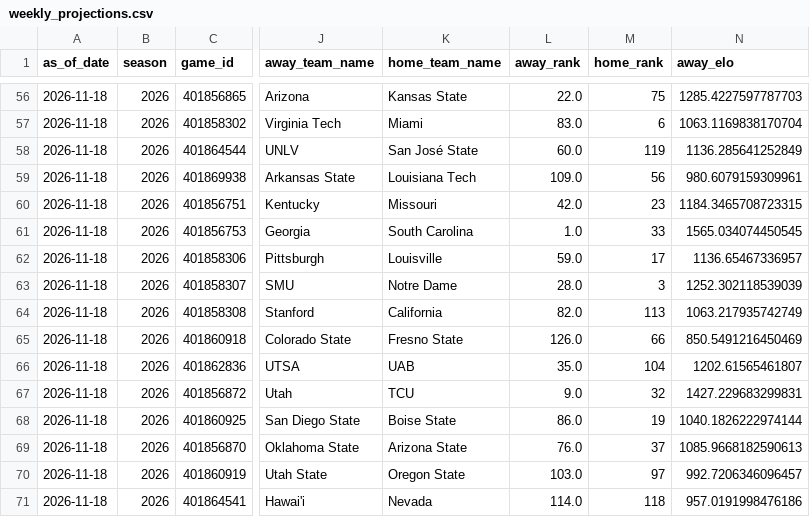
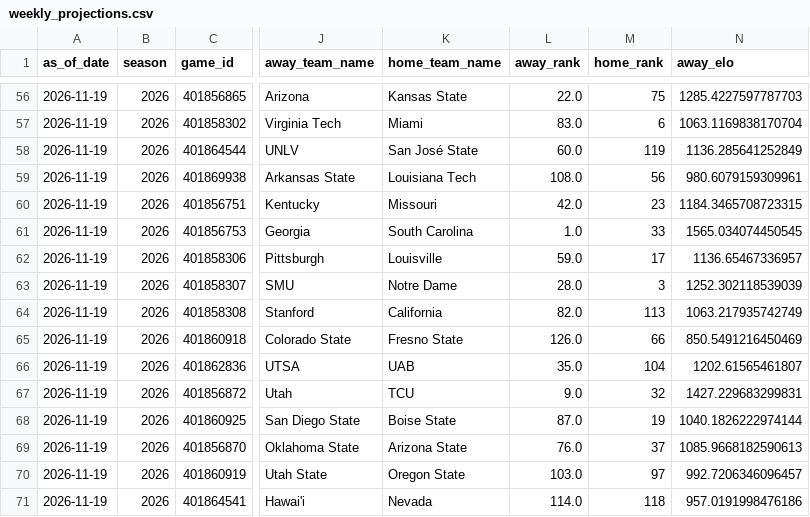
Before and after one commit to schwill2018/schwill2018.github.io, a CSV file: assets/data/fbs-elo/weekly_projections.csv, drawn as a sheet; only a part is shown, gaps mark what is left out; the diff covers the shown part only; the diff names each change by its address in the sheet, - before the commit and + after, or states it on an @@ line.

```diff
--- a/assets/data/fbs-elo/weekly_projections.csv
+++ b/assets/data/fbs-elo/weekly_projections.csv
-A56:A71 (as_of_date): 2026-11-18
+A56:A71 (as_of_date): 2026-11-19
-L59 (away_rank): 109.0
+L59 (away_rank): 108.0
-L68 (away_rank): 86.0
+L68 (away_rank): 87.0
```
Also changed, not shown: 70 edited cells elsewhere in this file, assets/data/fbs-elo/current_elo_rankings.csv, 1 other file.
